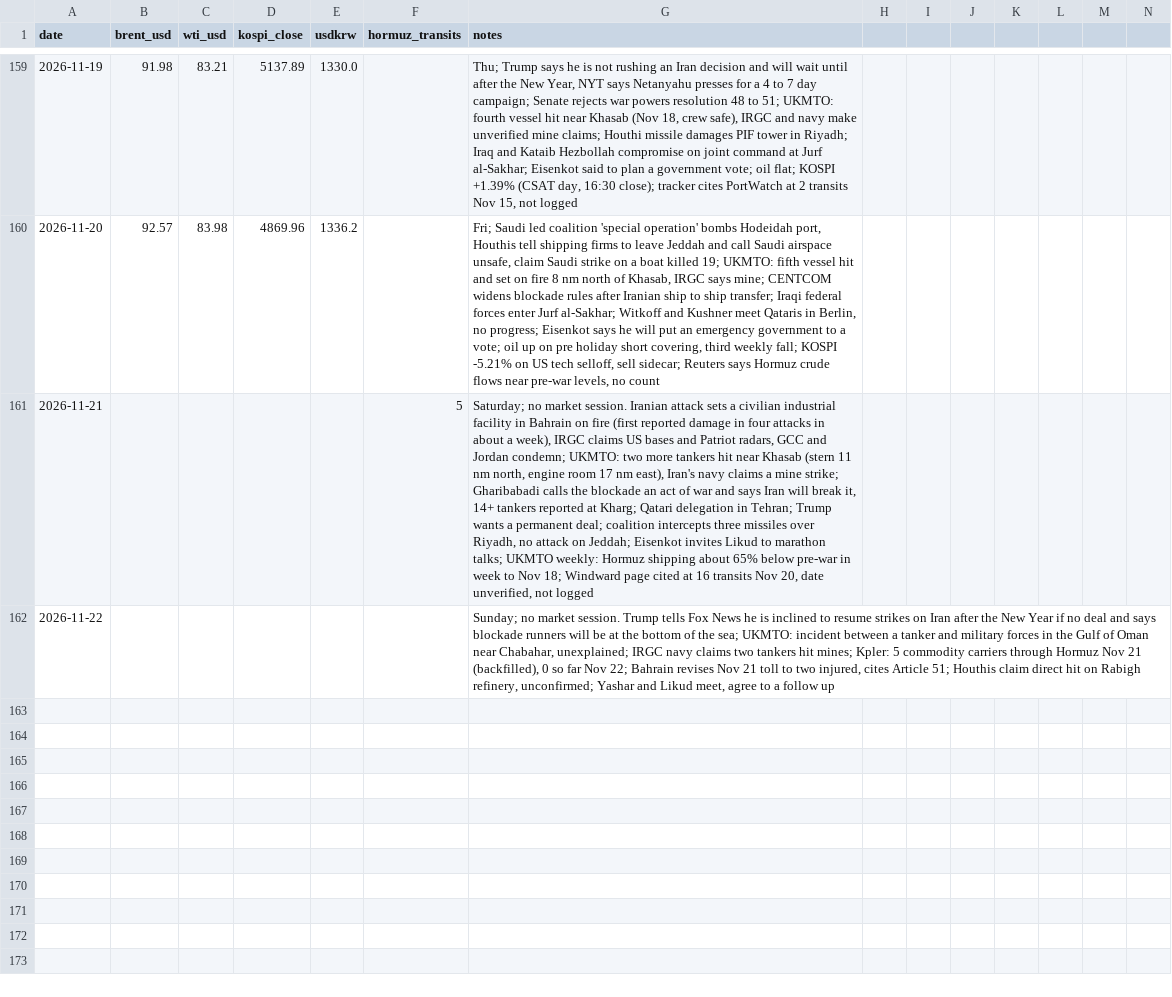
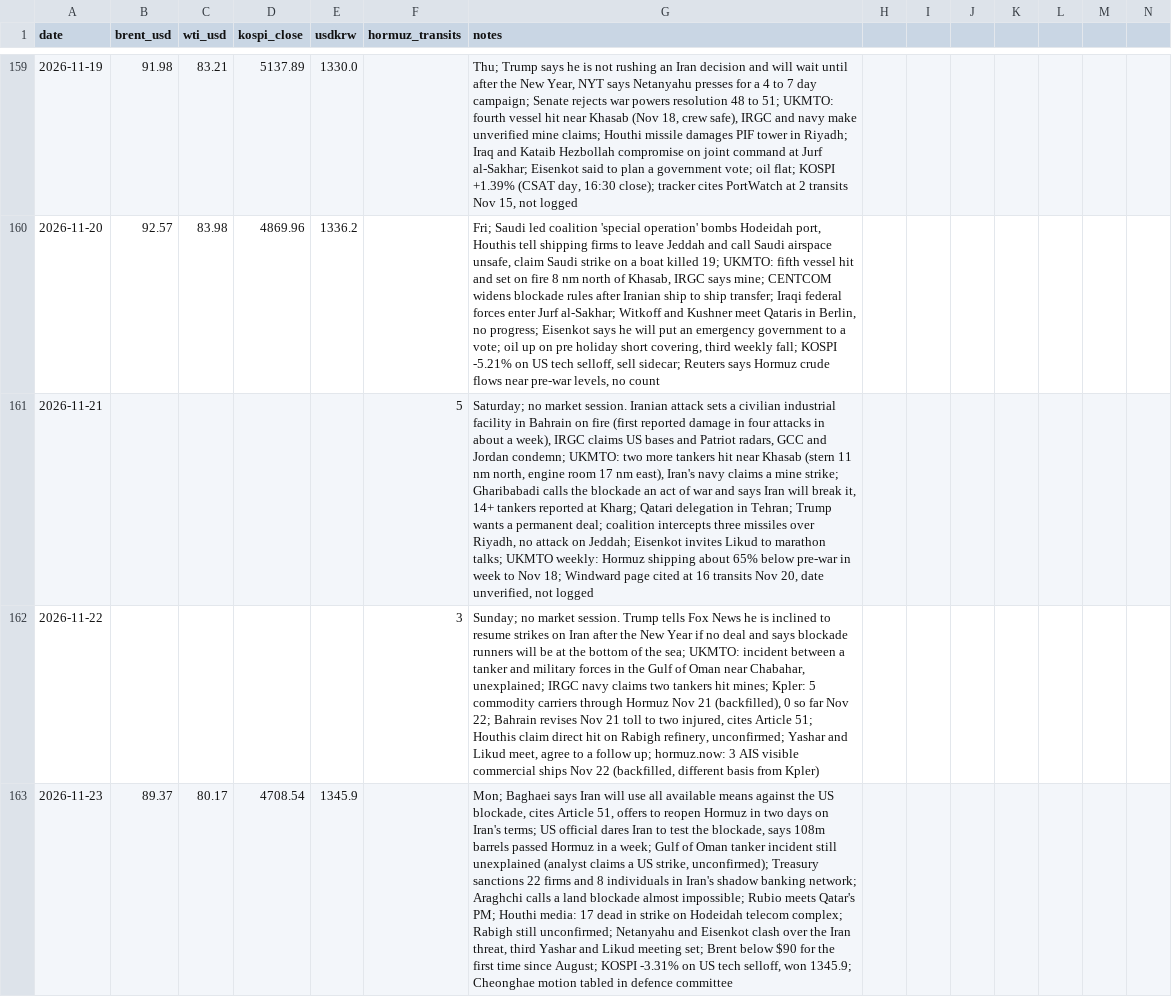
Before and after one commit to willsheo/middle-east-news, a CSV file: data/series.csv, drawn as a sheet; only a part is shown, gaps mark what is left out; rows hold the shown columns only; the diff names each change by its address in the sheet, - before the commit and + after, or states it on an @@ line.

```diff
--- a/data/series.csv
+++ b/data/series.csv
-F162 (hormuz_transits): (empty)
+F162 (hormuz_transits): 3
-G162 (notes): …a follow up
+G162 (notes): …a follow up; hormuz.now: 3 AIS visible commercial ships Nov 22 (backfilled, different basis from Kpler)
+row 163: 2026-11-23 | 89.37 | 80.17 | 4708.54 | 1345.9 |  | Mon; Baghaei says Iran will use all available means against the US blockade, cites Article 51, offers to reopen Hormuz in two days on Iran's terms; US official dares Iran to test the blockade, says 108m barrels passed Hormuz in a week; Gulf of Oman tanker incident still unexplained (analyst claims a US strike, unconfirmed); Treasury sanctions 22 firms and 8 individuals in Iran's shadow banking network; Araghchi calls a land blockade almost impossible; Rubio meets Qatar's PM; Houthi media: 17 dead in strike on Hodeidah telecom complex; Rabigh still unconfirmed; Netanyahu and Eisenkot clash over the Iran threat, third Yashar and Likud meeting set; Brent below $90 for the first time since August; KOSPI -3.31% on US tech selloff, won 1345.9; Cheonghae motion tabled in defence committee
```
Also changed, not shown: data/events.csv, data/observations.csv, 11 other files.
